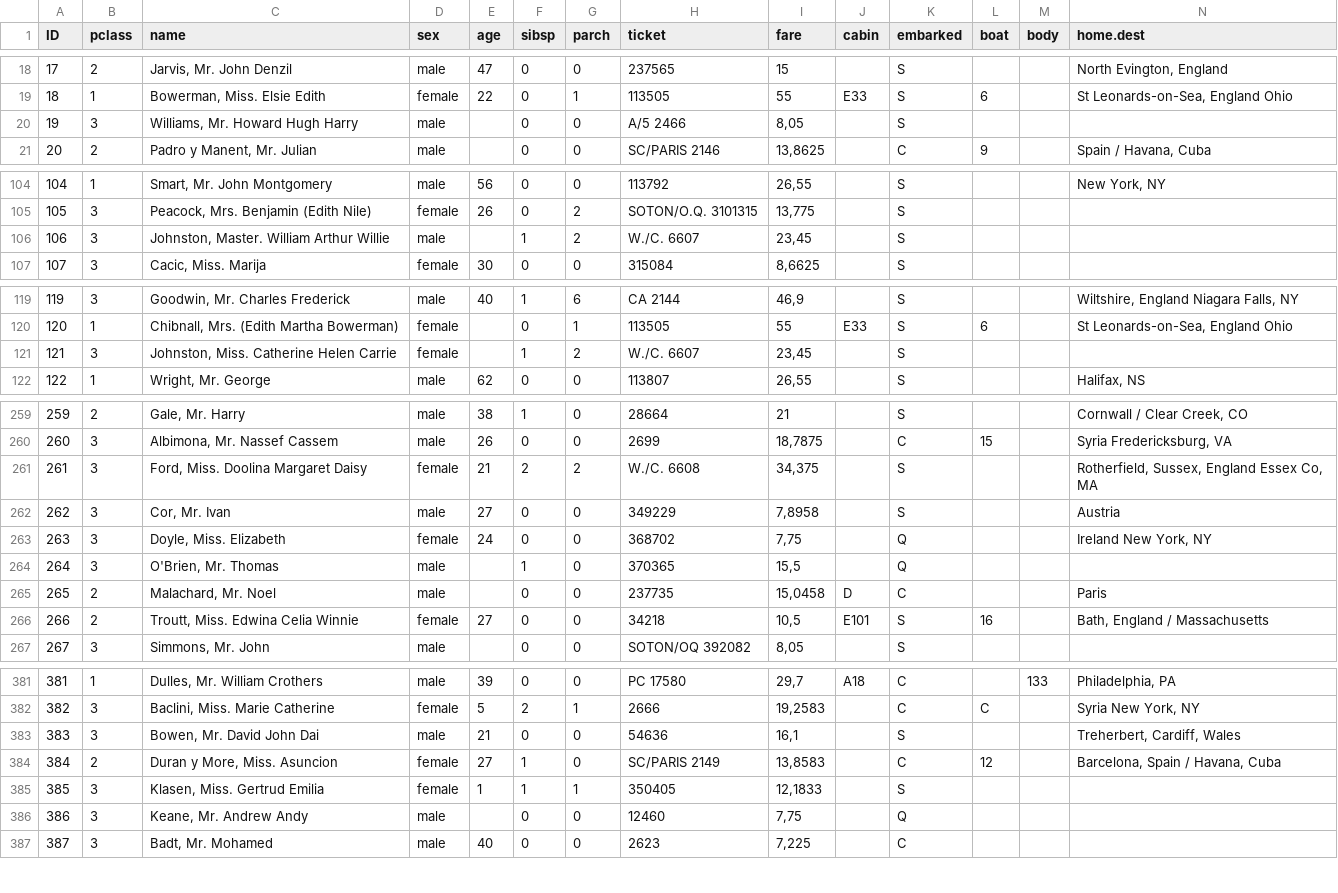
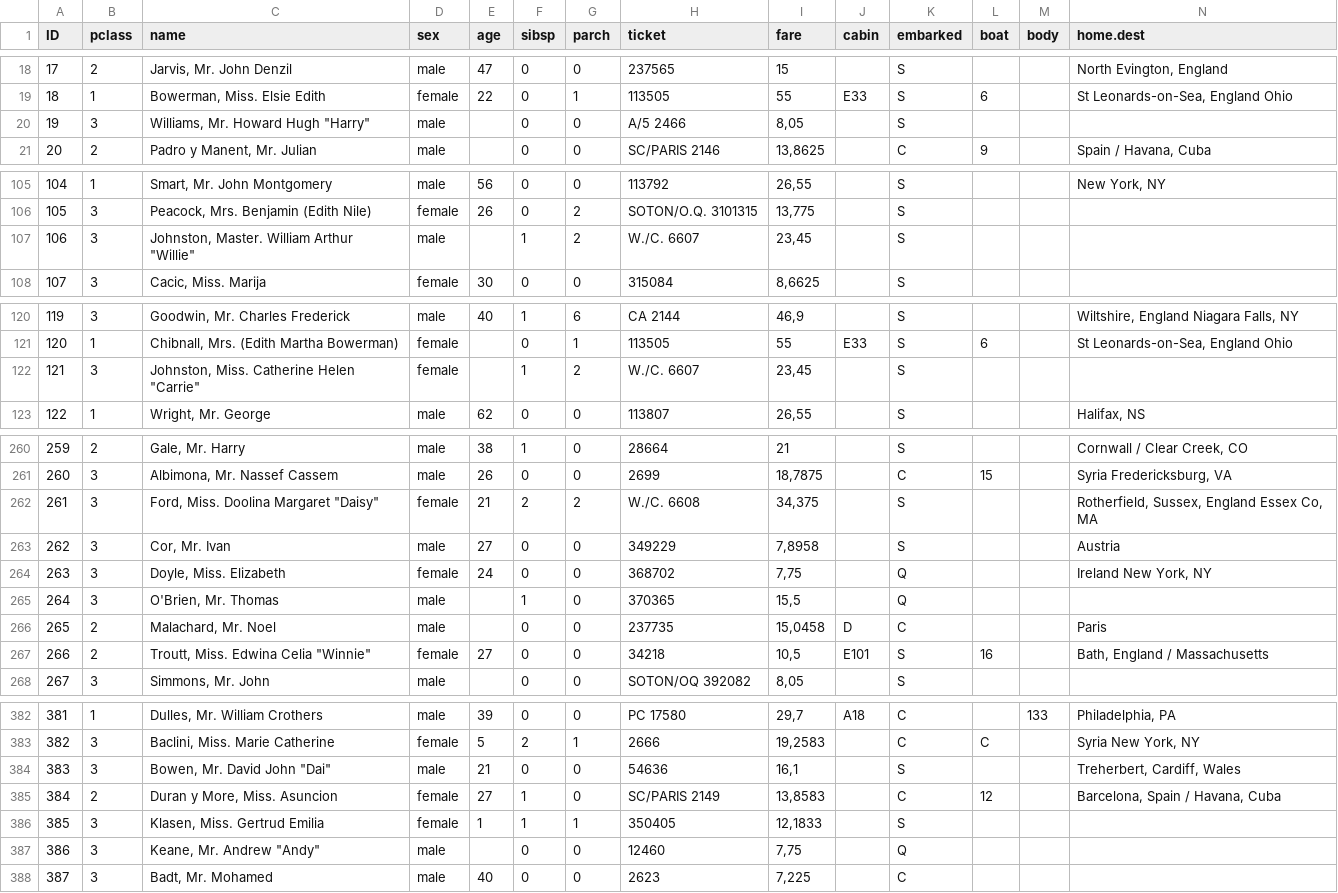
Before and after one commit to sallliisa/titanic-ds, a CSV file: test.csv, drawn as a sheet; only a part is shown, gaps mark what is left out; the diff covers the shown part only.

```diff
--- a/test.csv
+++ b/test.csv
@@ -19,3 +19,3 @@ ID;pclass;name;sex;age;sibsp;parch;ticket;fare;cabin;embarked;boat;body;home.des
 18;1;Bowerman, Miss. Elsie Edith;female;22;0;1;113505;55;E33;S;6;;St Leonards-on-Sea, England Ohio
-19;3;Williams, Mr. Howard Hugh Harry;male;;0;0;A/5 2466;8,05;;S;;;
+19;3;"Williams, Mr. Howard Hugh ""Harry""";male;;0;0;A/5 2466;8,05;;S;;;
 20;2;Padro y Manent, Mr. Julian;male;;0;0;SC/PARIS 2146;13,8625;;C;9;;Spain / Havana, Cuba
@@ -105,3 +106,3 @@ ID;pclass;name;sex;age;sibsp;parch;ticket;fare;cabin;embarked;boat;body;home.des
 105;3;Peacock, Mrs. Benjamin (Edith Nile);female;26;0;2;SOTON/O.Q. 3101315;13,775;;S;;;
-106;3;Johnston, Master. William Arthur Willie;male;;1;2;W./C. 6607;23,45;;S;;;
+106;3;"Johnston, Master. William Arthur ""Willie""";male;;1;2;W./C. 6607;23,45;;S;;;
 107;3;Cacic, Miss. Marija;female;30;0;0;315084;8,6625;;S;;;
@@ -120,3 +121,3 @@ ID;pclass;name;sex;age;sibsp;parch;ticket;fare;cabin;embarked;boat;body;home.des
 120;1;Chibnall, Mrs. (Edith Martha Bowerman);female;;0;1;113505;55;E33;S;6;;St Leonards-on-Sea, England Ohio
-121;3;Johnston, Miss. Catherine Helen Carrie;female;;1;2;W./C. 6607;23,45;;S;;;
+121;3;"Johnston, Miss. Catherine Helen ""Carrie""";female;;1;2;W./C. 6607;23,45;;S;;;
 122;1;Wright, Mr. George;male;62;0;0;113807;26,55;;S;;;Halifax, NS
@@ -260,3 +261,3 @@ ID;pclass;name;sex;age;sibsp;parch;ticket;fare;cabin;embarked;boat;body;home.des
 260;3;Albimona, Mr. Nassef Cassem;male;26;0;0;2699;18,7875;;C;15;;Syria Fredericksburg, VA
-261;3;Ford, Miss. Doolina Margaret Daisy;female;21;2;2;W./C. 6608;34,375;;S;;;Rotherfield, Sussex, England Essex Co, MA
+261;3;"Ford, Miss. Doolina Margaret ""Daisy""";female;21;2;2;W./C. 6608;34,375;;S;;;Rotherfield, Sussex, England Essex Co, MA
 262;3;Cor, Mr. Ivan;male;27;0;0;349229;7,8958;;S;;;Austria
@@ -265,3 +266,3 @@ ID;pclass;name;sex;age;sibsp;parch;ticket;fare;cabin;embarked;boat;body;home.des
 265;2;Malachard, Mr. Noel;male;;0;0;237735;15,0458;D;C;;;Paris
-266;2;Troutt, Miss. Edwina Celia Winnie;female;27;0;0;34218;10,5;E101;S;16;;Bath, England / Massachusetts
+266;2;"Troutt, Miss. Edwina Celia ""Winnie""";female;27;0;0;34218;10,5;E101;S;16;;Bath, England / Massachusetts
 267;3;Simmons, Mr. John;male;;0;0;SOTON/OQ 392082;8,05;;S;;;
@@ -382,6 +383,6 @@ ID;pclass;name;sex;age;sibsp;parch;ticket;fare;cabin;embarked;boat;body;home.des
 382;3;Baclini, Miss. Marie Catherine;female;5;2;1;2666;19,2583;;C;C;;Syria New York, NY
-383;3;Bowen, Mr. David John Dai;male;21;0;0;54636;16,1;;S;;;Treherbert, Cardiff, Wales
+383;3;"Bowen, Mr. David John ""Dai""";male;21;0;0;54636;16,1;;S;;;Treherbert, Cardiff, Wales
 384;2;Duran y More, Miss. Asuncion;female;27;1;0;SC/PARIS 2149;13,8583;;C;12;;Barcelona, Spain / Havana, Cuba
 385;3;Klasen, Miss. Gertrud Emilia;female;1;1;1;350405;12,1833;;S;;;
-386;3;Keane, Mr. Andrew Andy;male;;0;0;12460;7,75;;Q;;;
+386;3;"Keane, Mr. Andrew ""Andy""";male;;0;0;12460;7,75;;Q;;;
 387;3;Badt, Mr. Mohamed;male;40;0;0;2623;7,225;;C;;;
```
Also changed, not shown: 1 added row and 21 edited cells elsewhere in this file.
